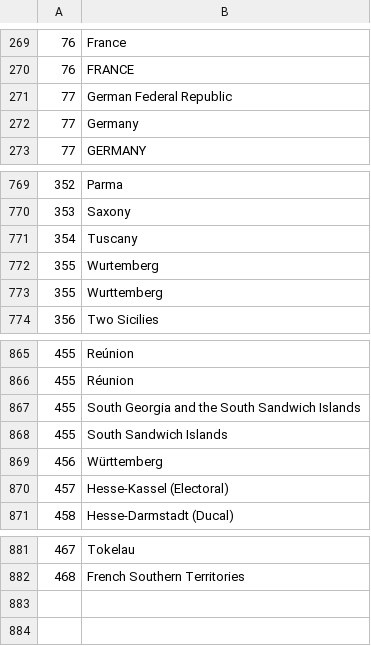
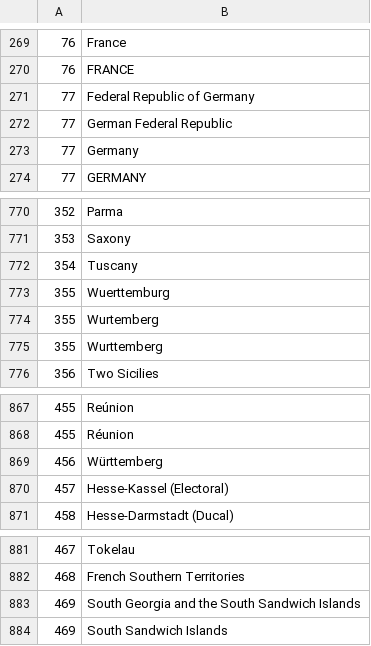
Before and after one commit to bapfeld/vdem-codes, a CSV file: vcode-names.csv, drawn as a sheet; only a part is shown, gaps mark what is left out; removed rows and columns are numbered as before the commit, all else as after; the diff names each change by its address in the sheet, - before the commit and + after, or states it on an @@ line.

Commit message:
give south georgia its own code - may create backwards errors

```diff
--- a/vcode-names.csv
+++ b/vcode-names.csv
+row 271: 77 | Federal Republic of Germany
+row 773: 355 | Wuerttemburg
-row 867: 455 | South Georgia and the South Sandwich Islands
-row 868: 455 | South Sandwich Islands
+row 883: 469 | South Georgia and the South Sandwich Islands
+row 884: 469 | South Sandwich Islands
```
Also changed, not shown: vnames.csv, 2 other files.
